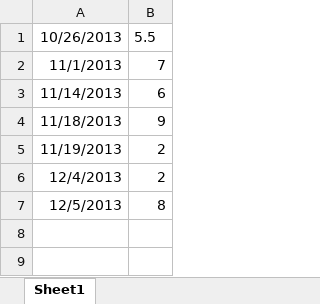
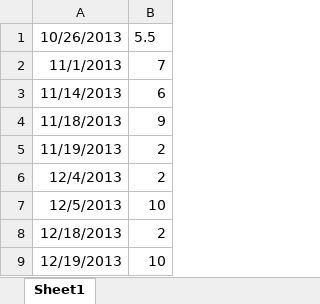
Before and after one commit to plibin-vub/OSSEC-mini-project, an Excel workbook: time-sheet.xlsx, sheet Sheet1, drawn as a sheet; values as stored, in another font and other column widths than the file's, no borders; the diff names each change by its address in the sheet, - before the commit and + after, or states it on an @@ line.

Commit message:
update time sheet

```diff
--- a/time-sheet.xlsx (sheet Sheet1)
+++ b/time-sheet.xlsx (sheet Sheet1)
-B7: 8
+B7: 10
+row 8: 12/18/2013 | 2
+row 9: 12/19/2013 | 10
```
